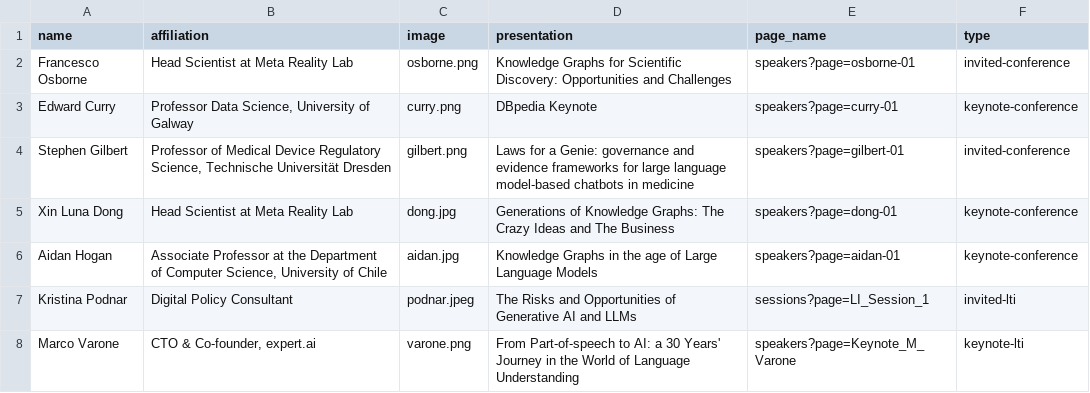
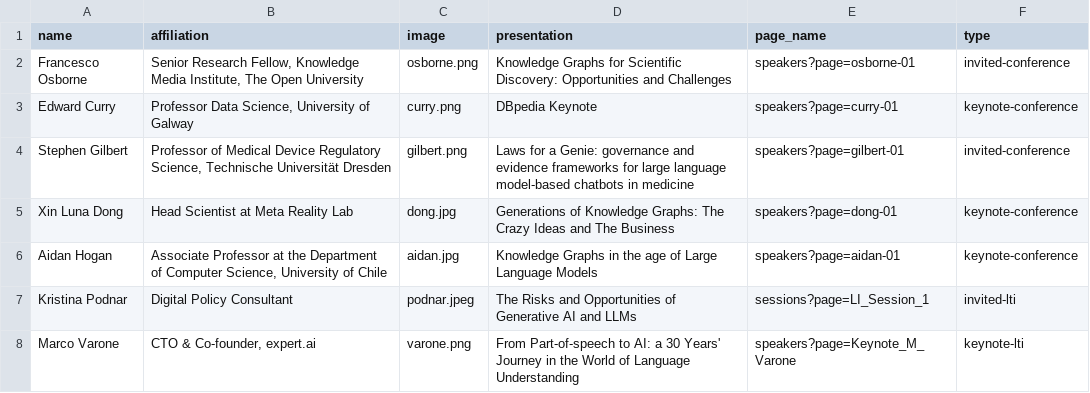
Before and after one commit to SEMANTiCS-org/semantics-org.github.io, a CSV file: content/keyspeakers.csv, drawn as a sheet.

```diff
--- a/content/keyspeakers.csv
+++ b/content/keyspeakers.csv
@@ -1,3 +1,3 @@
 name,affiliation,image,presentation,page_name,type
-Francesco Osborne,"Head Scientist at Meta Reality Lab",osborne.png,Knowledge Graphs for Scientific Discovery: Opportunities and Challenges,"speakers?page=osborne-01","invited-conference"
+Francesco Osborne,"Senior Research Fellow, Knowledge Media Institute, The Open University",osborne.png,Knowledge Graphs for Scientific Discovery: Opportunities and Challenges,"speakers?page=osborne-01","invited-conference"
 Edward Curry,"Professor Data Science, University of Galway",curry.png,"DBpedia Keynote",speakers?page=curry-01,"keynote-conference"
```
Also changed, not shown: 1 other file.
